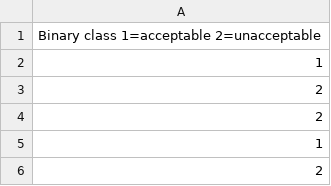
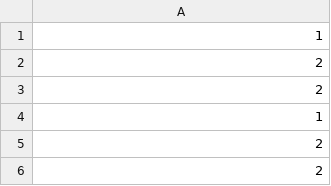
Before and after one commit to steliostss/neural_networks_ntua, a CSV file: ex1/lsvt_binary_response.csv, drawn as a sheet; only a part is shown; the shorter side is filled out with more unchanged rows.

Commit message:
Remove headers

```diff
--- a/ex1/lsvt_binary_response.csv
+++ b/ex1/lsvt_binary_response.csv
@@ -1,2 +1 @@
-"Binary class 1=acceptable 2=unacceptable"
 1
```
